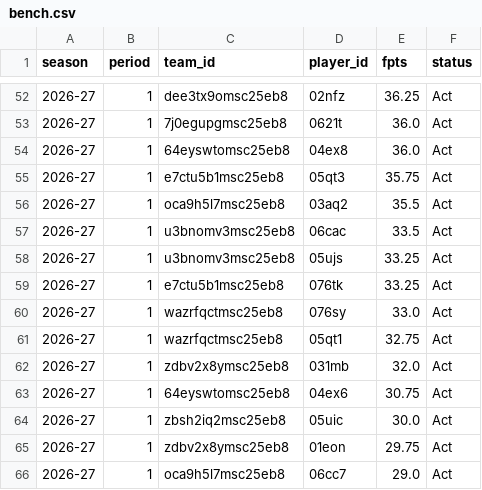
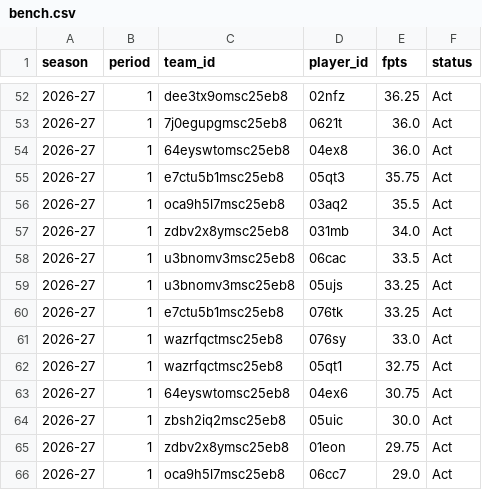
Before and after one commit to salty-api/fantrax-dashboard, a CSV file: data/bench.csv, drawn as a sheet; only a part is shown, gaps mark what is left out; removed rows and columns are numbered as before the commit, all else as after; the diff names each change by its address in the sheet, - before the commit and + after, or states it on an @@ line.

```diff
--- a/data/bench.csv
+++ b/data/bench.csv
+row 57: 2026-27 | 1 | zdbv2x8ymsc25eb8 | 031mb | 34.0 | Act
-row 62: 2026-27 | 1 | zdbv2x8ymsc25eb8 | 031mb | 32.0 | Act
```
Also changed, not shown: data/matchups.csv, data/player_games.csv, 19 other files.
